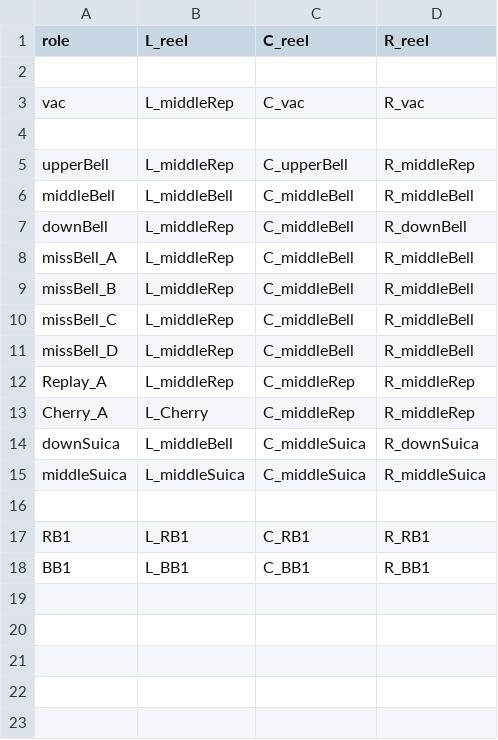
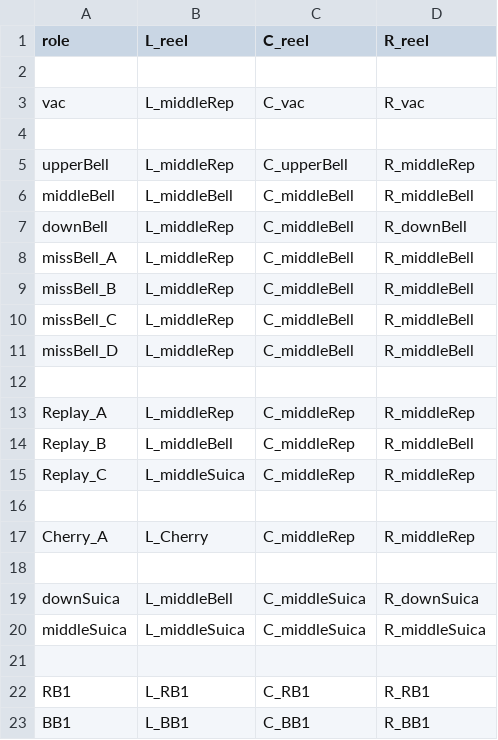
Before and after one commit to notpaint/pachislot, a CSV file: build_db/csv/control_map.csv, drawn as a sheet; the diff names each change by its address in the sheet, - before the commit and + after, or states it on an @@ line.

Commit message:
reel.pyのRTのデータ注入方法変更

```diff
--- a/build_db/csv/control_map.csv
+++ b/build_db/csv/control_map.csv
+row 12: (empty)
+row 14: Replay_B | L_middleBell | C_middleRep | R_middleBell
+row 15: Replay_C | L_middleSuica | C_middleRep | R_middleRep
+row 16: (empty)
+row 18: (empty)
```
Also changed, not shown: 3 other files.
